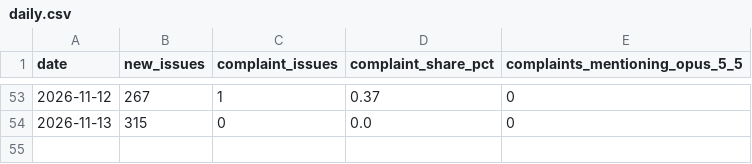
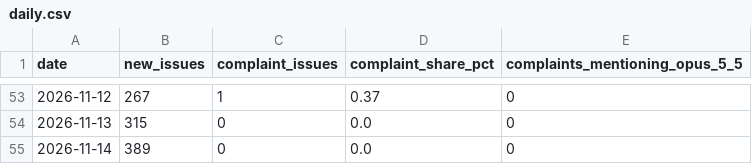
Before and after one commit to unfocusedbunny/claudelit, a CSV file: data/github/daily.csv, drawn as a sheet; only a part is shown, gaps mark what is left out.

```diff
--- a/data/github/daily.csv
+++ b/data/github/daily.csv
@@ -54 +54,2 @@ date,new_issues,complaint_issues,complaint_share_pct,complaints_mentioning_opus_
 2026-11-13,315,0,0.0,0
+2026-11-14,389,0,0.0,0
```
Also changed, not shown: data/livenerf/daily.csv.
